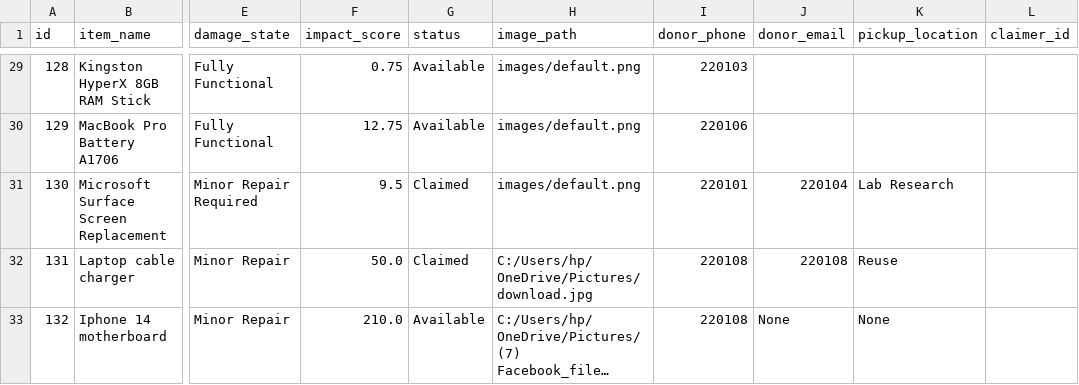
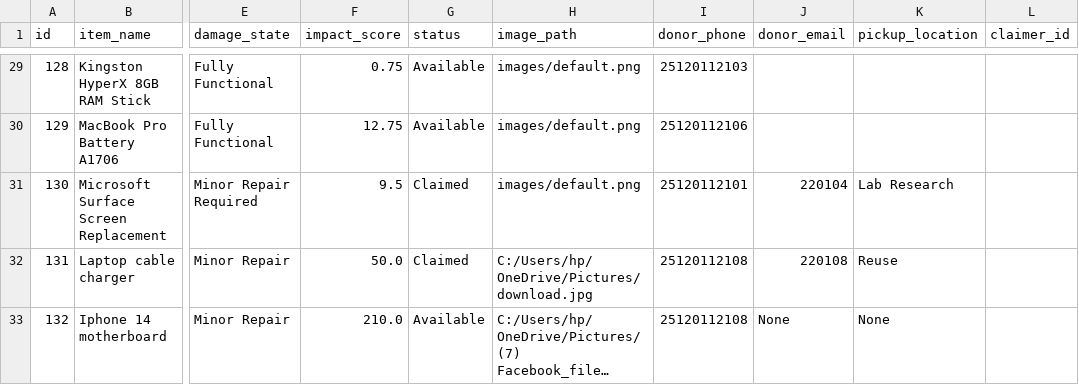
Before and after one commit to TheCode-Guys/SustAIn, a CSV file: data/waste_registry.csv, drawn as a sheet; only a part is shown, gaps mark what is left out; long unchanged cells end in …; the diff covers the shown part only; the diff names each change by its address in the sheet, - before the commit and + after, or states it on an @@ line.

```diff
--- a/data/waste_registry.csv
+++ b/data/waste_registry.csv
-I29 (donor_phone): 220103
+I29 (donor_phone): 25120112103
-I30 (donor_phone): 220106
+I30 (donor_phone): 25120112106
-I31 (donor_phone): 220101
+I31 (donor_phone): 25120112101
-I32:I33 (donor_phone): 220108
+I32:I33 (donor_phone): 25120112108
```
Also changed, not shown: 28 edited cells elsewhere in this file, data/pau_users.csv, 1 other file.
